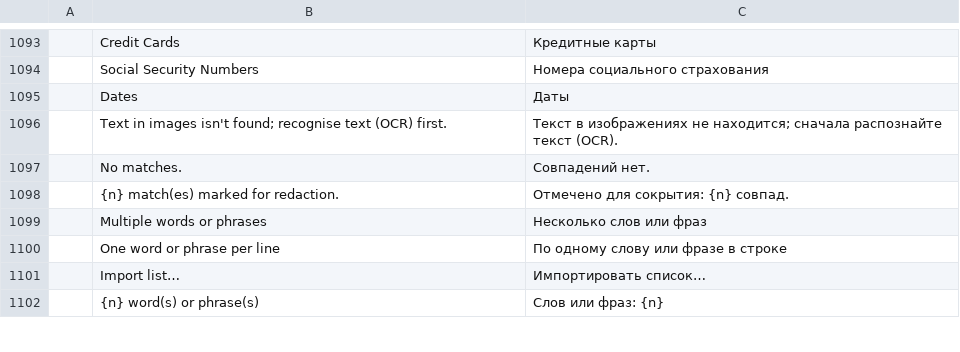
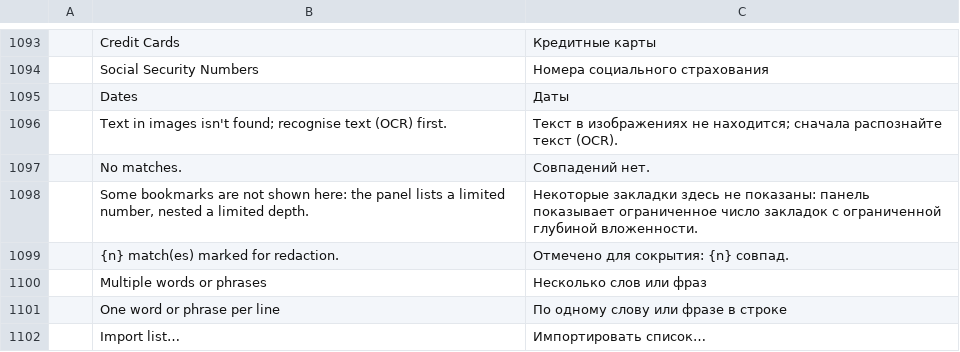
Before and after one commit to cyfung1031/pdfcraft, a TSV file: crates/ui-egui/src/i18n/ru.tsv, drawn as a sheet; only a part is shown, gaps mark what is left out; the shorter side is filled out with more unchanged rows.

Commit message:
Bookmarks: translate the panel's limit notice; a numeric destination names a page in the document

```diff
--- a/crates/ui-egui/src/i18n/ru.tsv
+++ b/crates/ui-egui/src/i18n/ru.tsv
@@ -1097,2 +1097,3 @@
 	No matches.	Совпадений нет.
+	Some bookmarks are not shown here: the panel lists a limited number, nested a limited depth.	Некоторые закладки здесь не показаны: панель показывает ограниченное число закладок с ограниченной глубиной вложенности.
 	{n} match(es) marked for redaction.	Отмечено для сокрытия: {n} совпад.
```
Also changed, not shown: crates/ui-egui/src/i18n/ar.tsv, crates/ui-egui/src/i18n/bg.tsv, 14 other files.
